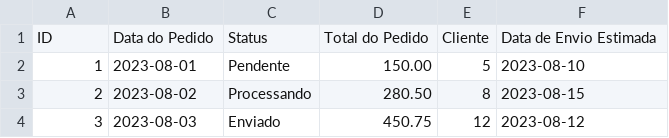
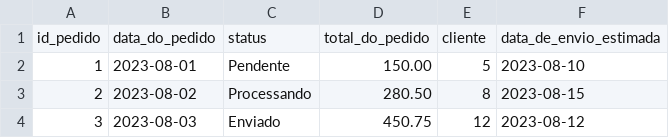
Before and after one commit to lpcampanholi/sql-alura, a CSV file: Pedidos.csv (was tabela+pedidos.csv), drawn as a sheet; only a part is shown; removed rows and columns are numbered as before the commit, all else as after; the diff names each change by its address in the sheet, - before the commit and + after, or states it on an @@ line.

```diff
--- a/tabela+pedidos.csv
+++ b/Pedidos.csv
-row 1: ID | Data do Pedido | Status | Total do Pedido | Cliente | Data de Envio Estimada
+row 1: id_pedido | data_do_pedido | status | total_do_pedido | cliente | data_de_envio_estimada
```
Also changed, not shown: Fornecedores.csv, 1 other file.
